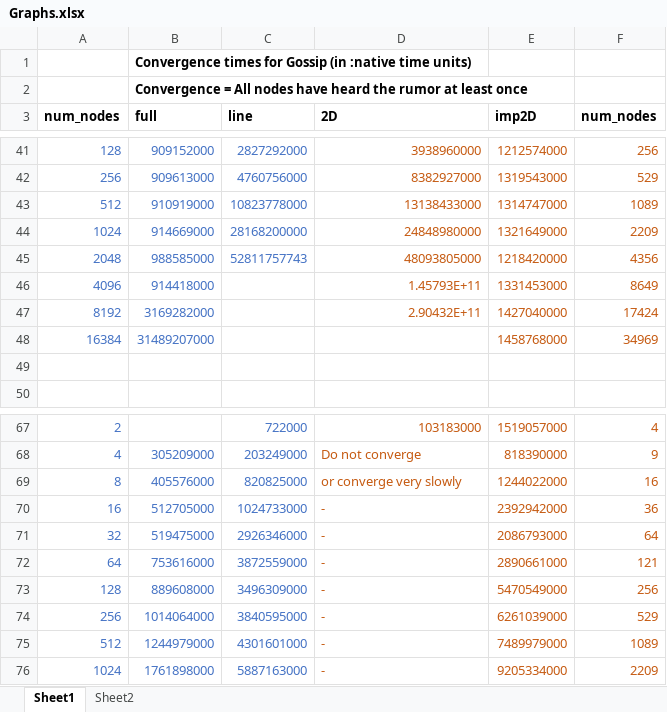
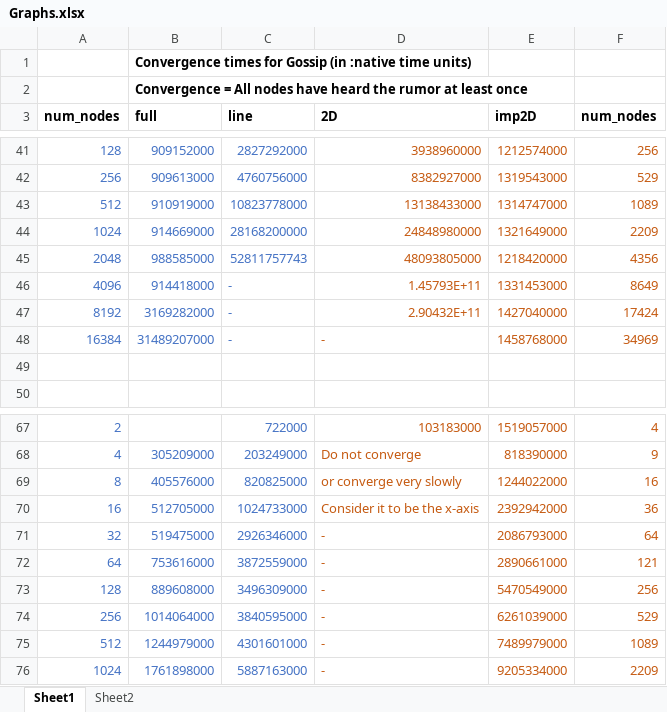
Before and after one commit to justanirudh/gossip-simulator, an Excel workbook: Graphs.xlsx, sheet Sheet1, drawn as a sheet; only a part is shown, gaps mark what is left out; values as stored, in another font and other column widths than the file's, no borders; charts and pictures not drawn; the diff names each change by its address in the sheet, - before the commit and + after, or states it on an @@ line.

```diff
--- a/Graphs.xlsx (sheet Sheet1)
+++ b/Graphs.xlsx (sheet Sheet1)
-C46:C48 (line): (empty)
+C46:C48 (line): -
-D48 (2D): (empty)
+D48 (2D): -
-D70 (2D): -
+D70 (2D): Consider it to be the x-axis
```
Also changed, not shown: charts or pictures.
